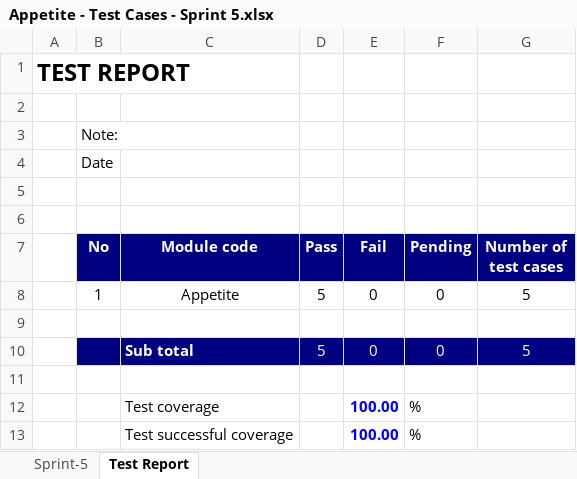
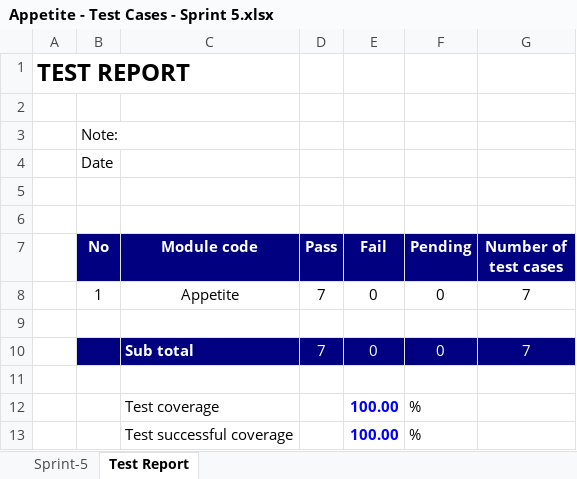
Before and after one commit to wind-warriors/Test, an Excel workbook: Appetite - Test Cases - Sprint 5.xlsx, sheet Test Report, drawn as a sheet; values as stored, in another font and other column widths than the file's, no borders; the diff names each change by its address in the sheet, - before the commit and + after, or states it on an @@ line.

Commit message:
Including Test Case for User Story #155644469

```diff
--- a/Appetite - Test Cases - Sprint 5.xlsx (sheet Test Report)
+++ b/Appetite - Test Cases - Sprint 5.xlsx (sheet Test Report)
-D8 (Pass): 5
+D8 (Pass): 7
-G8 (Number of test cases): 5
+G8 (Number of test cases): 7
-D10 (Pass): 5
+D10 (Pass): 7
-G10 (Number of test cases): 5
+G10 (Number of test cases): 7
```
Also changed, not shown: sheet Sprint-5.
